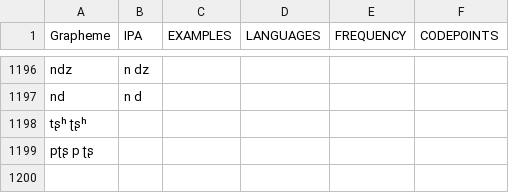
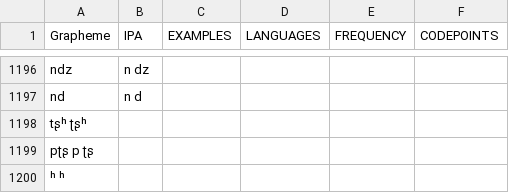
Before and after one commit to lexibank/lairgyalrong, a TSV file: etc/orthography.tsv, drawn as a sheet; only a part is shown, gaps mark what is left out.

Commit message:
Update orthography.tsv

```diff
--- a/etc/orthography.tsv
+++ b/etc/orthography.tsv
@@ -1199 +1199,2 @@ tʂʰ ʈʂʰ
 pʈʂ p ʈʂ
+ʰ ʰ
```
